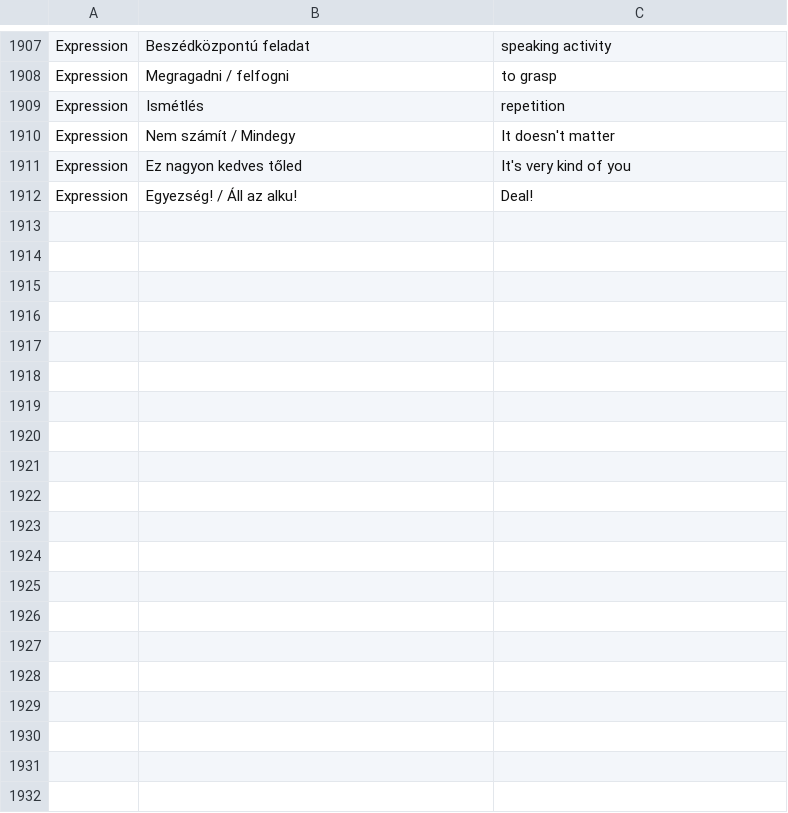
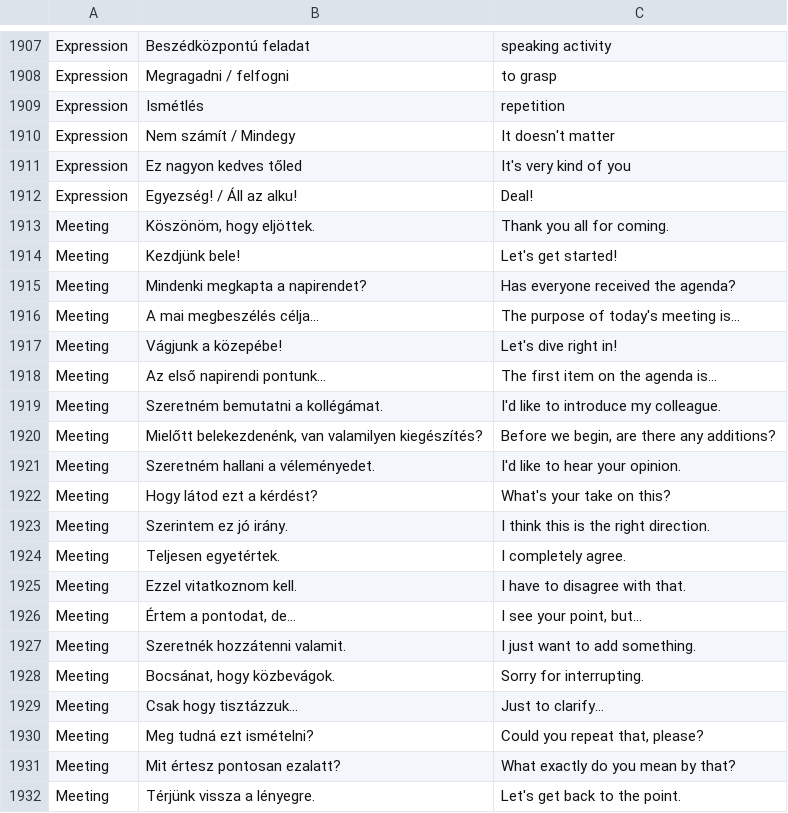
Before and after one commit to laszlomoriczhu/laszlomoriczhu.github.io, a CSV file: English/English.csv, drawn as a sheet; only a part is shown, gaps mark what is left out; the diff covers the shown part only; the diff names each change by its address in the sheet, - before the commit and + after, or states it on an @@ line.

Commit message:
Update English.csv

```diff
--- a/English/English.csv
+++ b/English/English.csv
+row 1913: Meeting | Köszönöm, hogy eljöttek. | Thank you all for coming.
+row 1914: Meeting | Kezdjünk bele! | Let's get started!
+row 1915: Meeting | Mindenki megkapta a napirendet? | Has everyone received the agenda?
+row 1916: Meeting | A mai megbeszélés célja... | The purpose of today's meeting is...
+row 1917: Meeting | Vágjunk a közepébe! | Let's dive right in!
+row 1918: Meeting | Az első napirendi pontunk... | The first item on the agenda is...
+row 1919: Meeting | Szeretném bemutatni a kollégámat. | I'd like to introduce my colleague.
+row 1920: Meeting | Mielőtt belekezdenénk, van valamilyen kiegészítés? | Before we begin, are there any additions?
+row 1921: Meeting | Szeretném hallani a véleményedet. | I'd like to hear your opinion.
+row 1922: Meeting | Hogy látod ezt a kérdést? | What's your take on this?
+row 1923: Meeting | Szerintem ez jó irány. | I think this is the right direction.
+row 1924: Meeting | Teljesen egyetértek. | I completely agree.
+row 1925: Meeting | Ezzel vitatkoznom kell. | I have to disagree with that.
+row 1926: Meeting | Értem a pontodat, de... | I see your point, but...
+row 1927: Meeting | Szeretnék hozzátenni valamit. | I just want to add something.
+row 1928: Meeting | Bocsánat, hogy közbevágok. | Sorry for interrupting.
+row 1929: Meeting | Csak hogy tisztázzuk... | Just to clarify...
+row 1930: Meeting | Meg tudná ezt ismételni? | Could you repeat that, please?
+row 1931: Meeting | Mit értesz pontosan ezalatt? | What exactly do you mean by that?
+row 1932: Meeting | Térjünk vissza a lényegre. | Let's get back to the point.
```
Also changed, not shown: 31 added rows elsewhere in this file.
